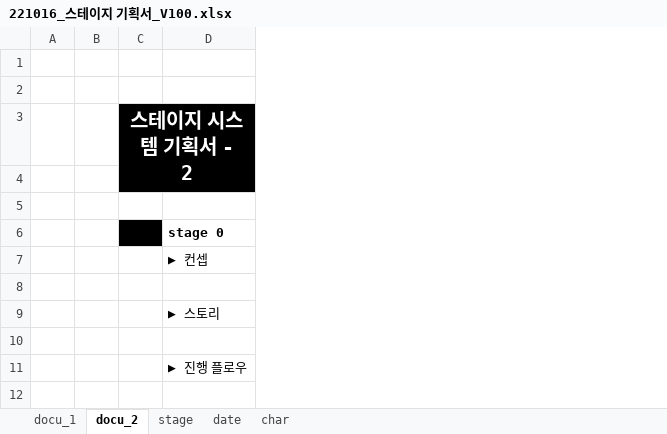
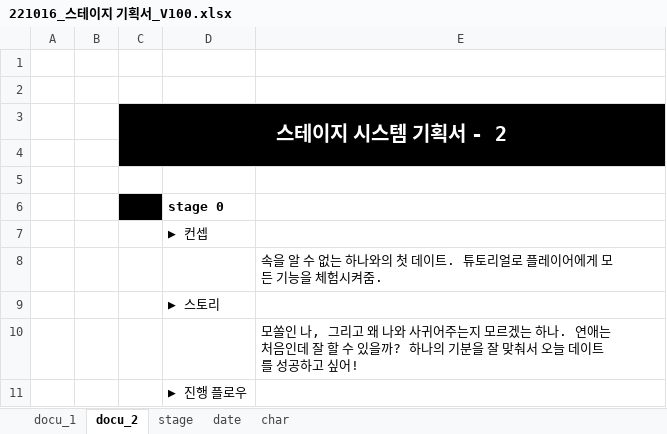
Before and after one commit to Kjaeseong/RocketTeamDocu, an Excel workbook: 00.기획서/221016_스테이지 기획서_V100.xlsx, sheet docu_2, drawn as a sheet; values as stored, in another font and other column widths than the file's, no borders; charts and pictures not drawn; the diff names each change by its address in the sheet, - before the commit and + after, or states it on an @@ line.

```diff
--- a/00.기획서/221016_스테이지 기획서_V100.xlsx (sheet docu_2)
+++ b/00.기획서/221016_스테이지 기획서_V100.xlsx (sheet docu_2)
+column E, rows 8-10: 속을 알 수 없는 하나와의 첫 데이트. 튜토리얼로 플레이어에게 모든 기능을 체험시켜줌. |  | 모쏠인 나, 그리고 왜 나와 사귀어주는지 모르겠는 하나. 연애는 처음인데 잘 할 수 있을까? 하나의 기분을 잘 맞춰서 오늘 데이트를 성공하고 싶어!
```
Also changed, not shown: sheet char, sheet docu_1, sheet date, sheet stage, charts or pictures.
